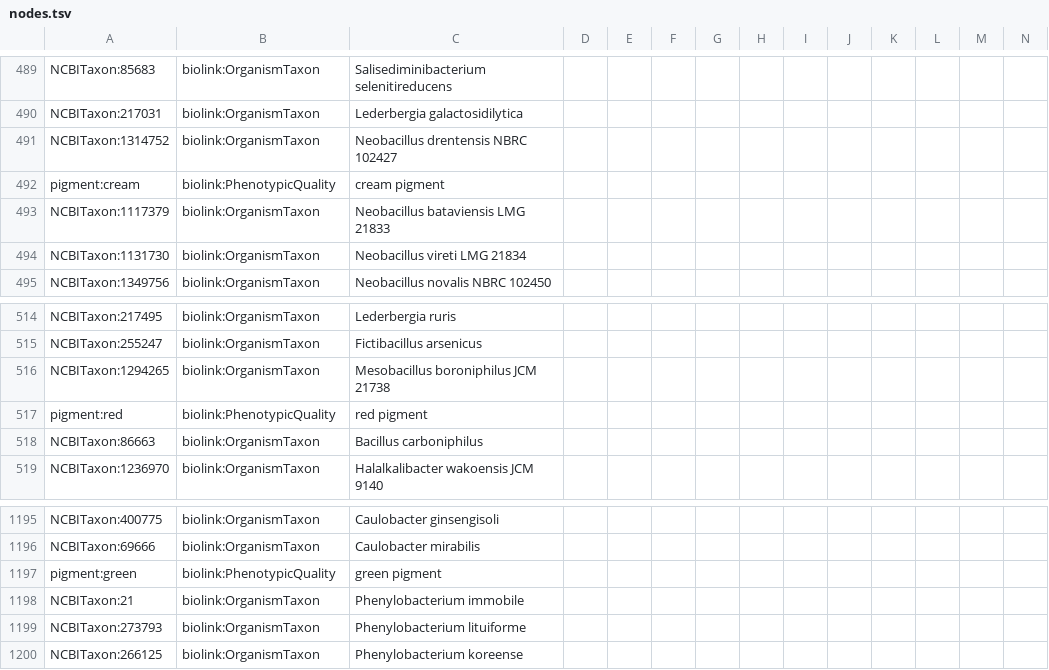
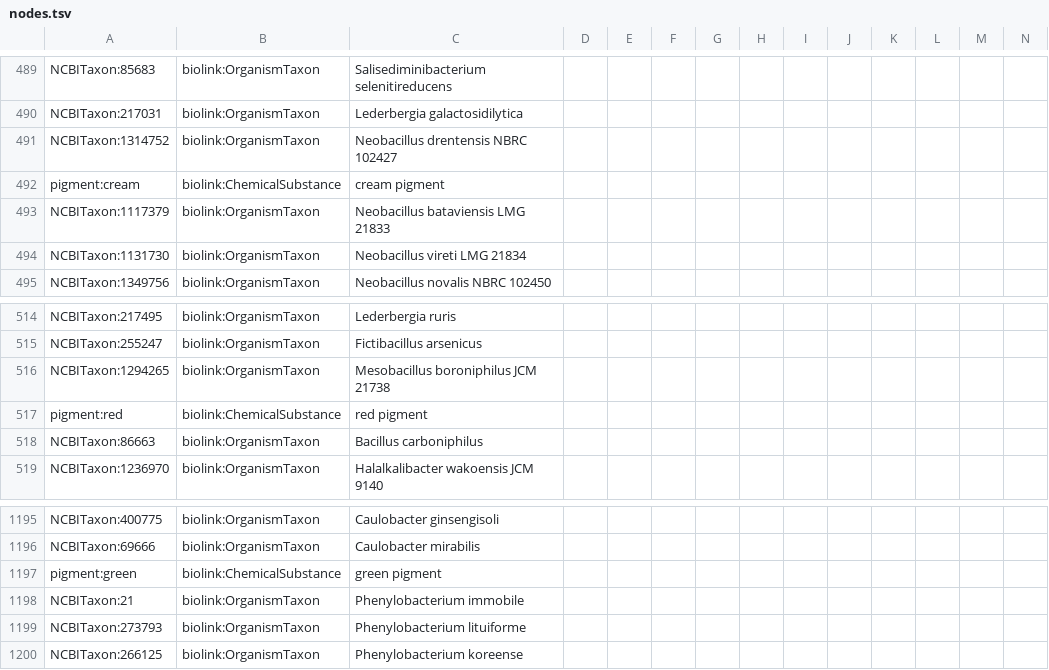
Before and after one commit to Knowledge-Graph-Hub/kg-microbe, a TSV file: data/transformed/BactoTraits/nodes.tsv, drawn as a sheet; only a part is shown, gaps mark what is left out; the diff covers the shown part only.

```diff
--- a/data/transformed/BactoTraits/nodes.tsv
+++ b/data/transformed/BactoTraits/nodes.tsv
@@ -491,3 +491,3 @@ NCBITaxon:217031	biolink:OrganismTaxon	Lederbergia galactosidilytica
 NCBITaxon:1314752	biolink:OrganismTaxon	Neobacillus drentensis NBRC 102427											
-pigment:cream	biolink:PhenotypicQuality	cream pigment											
+pigment:cream	biolink:ChemicalSubstance	cream pigment											
 NCBITaxon:1117379	biolink:OrganismTaxon	Neobacillus bataviensis LMG 21833											
@@ -516,3 +516,3 @@ NCBITaxon:255247	biolink:OrganismTaxon	Fictibacillus arsenicus
 NCBITaxon:1294265	biolink:OrganismTaxon	Mesobacillus boroniphilus JCM 21738											
-pigment:red	biolink:PhenotypicQuality	red pigment											
+pigment:red	biolink:ChemicalSubstance	red pigment											
 NCBITaxon:86663	biolink:OrganismTaxon	Bacillus carboniphilus											
@@ -1196,3 +1196,3 @@ NCBITaxon:400775	biolink:OrganismTaxon	Caulobacter ginsengisoli
 NCBITaxon:69666	biolink:OrganismTaxon	Caulobacter mirabilis											
-pigment:green	biolink:PhenotypicQuality	green pigment											
+pigment:green	biolink:ChemicalSubstance	green pigment											
 NCBITaxon:21	biolink:OrganismTaxon	Phenylobacterium immobile											
```
Also changed, not shown: 7 edited cells elsewhere in this file.
